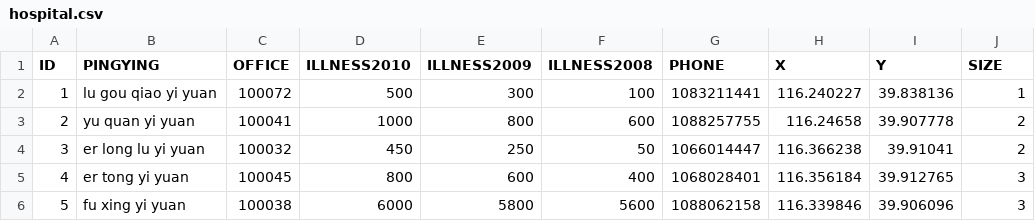
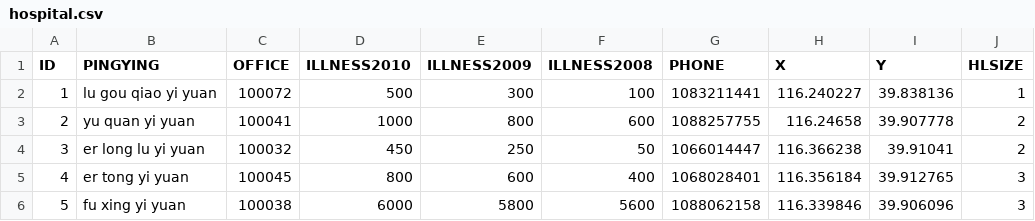
Before and after one commit to Pandazgb/map, a CSV file: hospital.csv, drawn as a sheet; only a part is shown.

Commit message:
Update hospital.csv

```diff
--- a/hospital.csv
+++ b/hospital.csv
@@ -1,2 +1,2 @@
-ID,PINGYING,OFFICE,ILLNESS2010,ILLNESS2009,ILLNESS2008,PHONE,X,Y,SIZE
+ID,PINGYING,OFFICE,ILLNESS2010,ILLNESS2009,ILLNESS2008,PHONE,X,Y,HLSIZE
 1,lu gou qiao yi yuan,100072,500,300,100,1083211441,116.240227,39.838136,1
```
